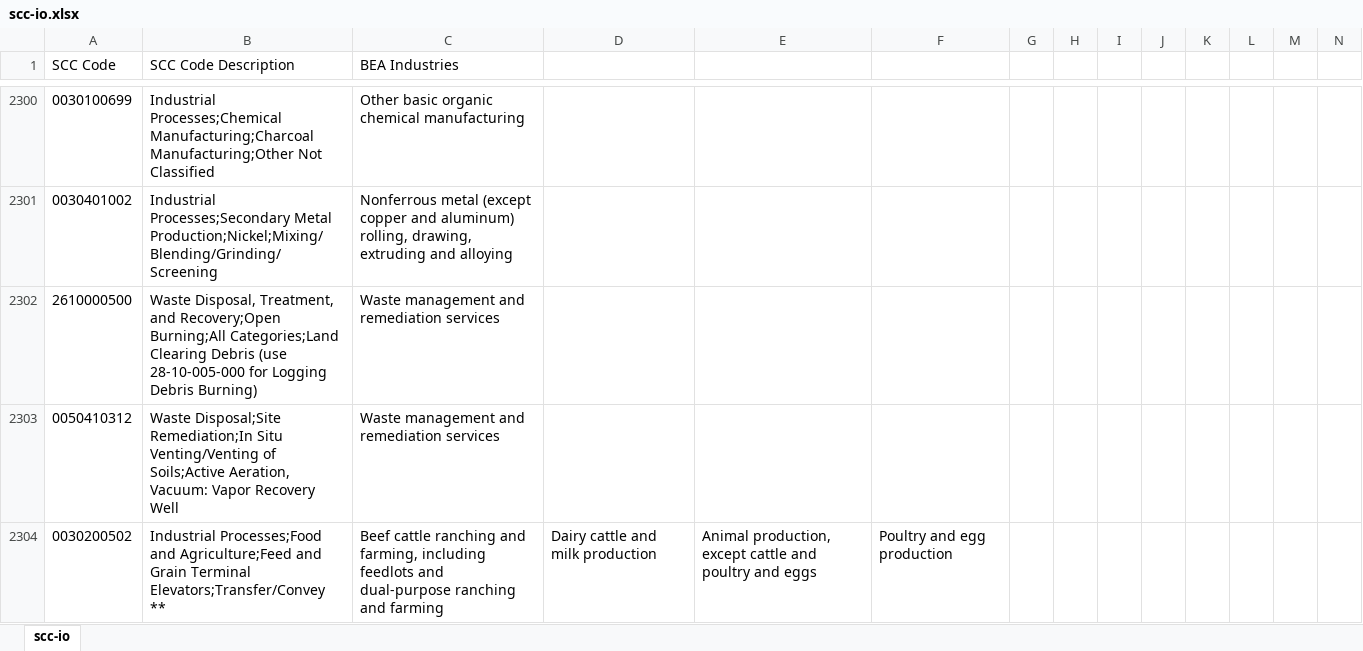
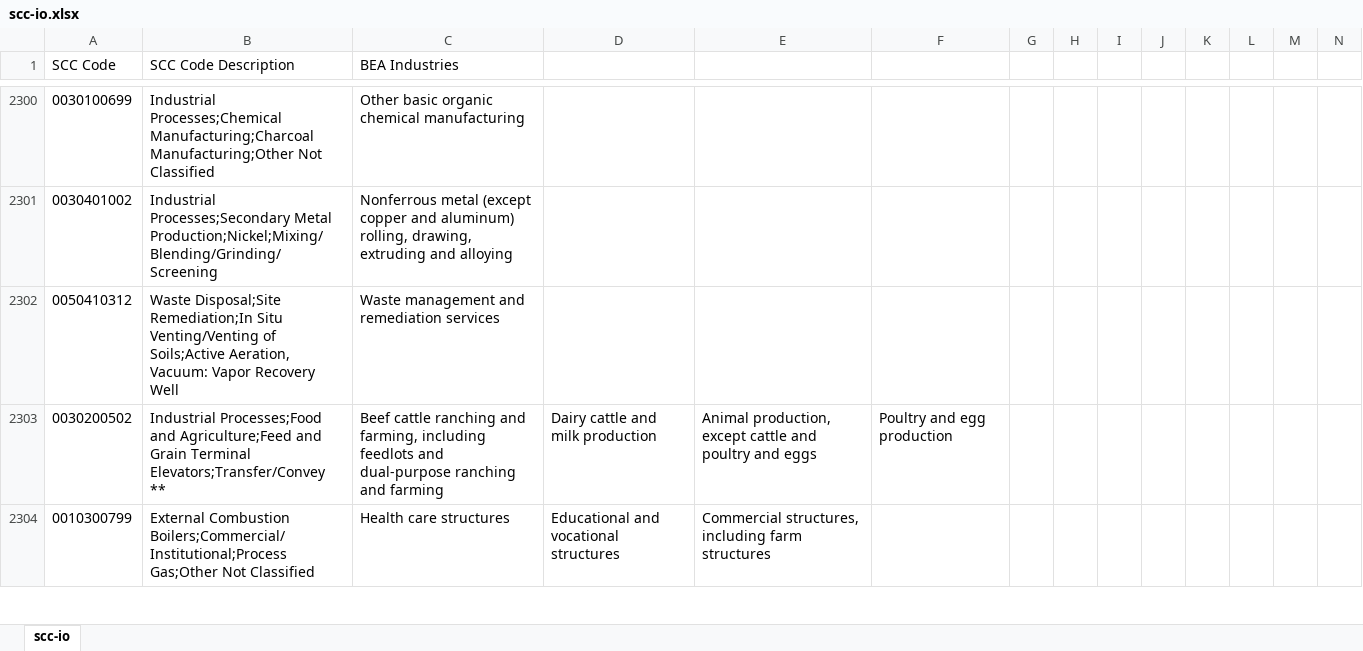
Before and after one commit to spatialmodel/inmap, an Excel workbook: emissions/slca/bea/data/scc-io.xlsx, sheet scc-io, drawn as a sheet; only a part is shown, gaps mark what is left out; the shorter side is filled out with more unchanged rows; values as stored, in another font and other column widths than the file's, no borders; rows hold the shown columns only; the diff names each change by its address in the sheet, - before the commit and + after, or states it on an @@ line.

Commit message:
bea: remove construction open burning

```diff
--- a/emissions/slca/bea/data/scc-io.xlsx (sheet scc-io)
+++ b/emissions/slca/bea/data/scc-io.xlsx (sheet scc-io)
-row 2302: 2610000500 | Waste Disposal, Treatment, and Recovery;Open Burning;All Categories;Land Clearing Debris (use 28-10-005-000 for Logging Debris Burning) | Waste management and remediation services
```
Also changed, not shown: emissions/slca/bea/data/aggregates.xlsx, 5 other files.
